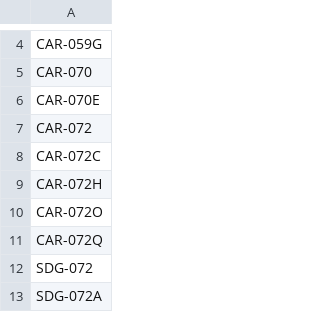
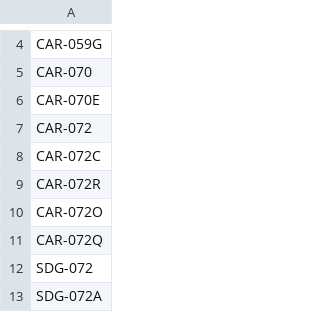
Before and after one commit to 5025-Main/2020_County_LowFlow, a CSV file: Ancillary_files/MasterSiteList.csv, drawn as a sheet; only a part is shown, gaps mark what is left out.

```diff
--- a/Ancillary_files/MasterSiteList.csv
+++ b/Ancillary_files/MasterSiteList.csv
@@ -8,3 +8,3 @@ CAR-072
 CAR-072C
-CAR-072H
+CAR-072R
 CAR-072O
```
Also changed, not shown: Ancillary_files/Rain_gauge_to_sites_list.csv, 12 other files.
